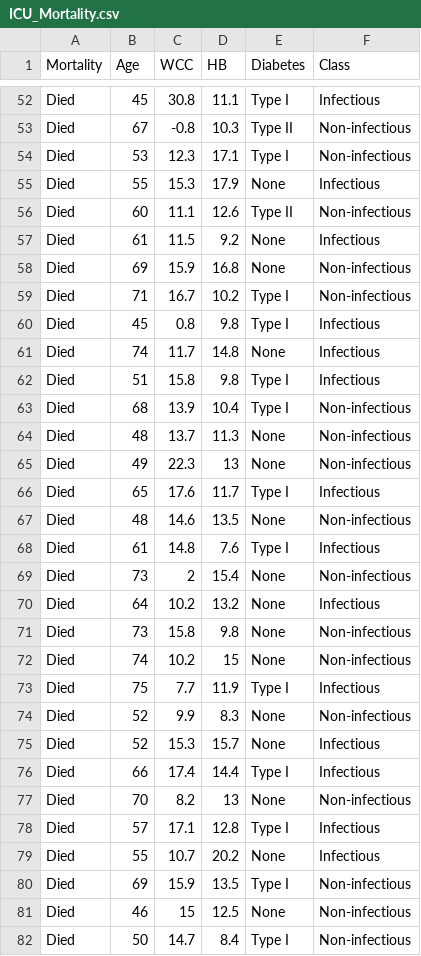
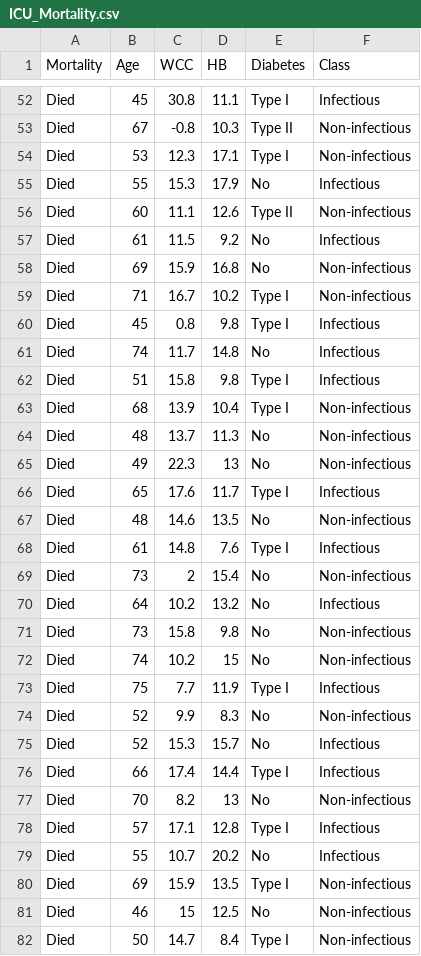
Before and after one commit to juanklopper/ClaudeCodeWebForDataAnalysis, a CSV file: ICU_Mortality.csv, drawn as a sheet; only a part is shown, gaps mark what is left out; the diff covers the shown part only.

```diff
--- a/ICU_Mortality.csv
+++ b/ICU_Mortality.csv
@@ -54,29 +54,29 @@ Died,67,-0.8,10.3,Type II,Non-infectious
 Died,53,12.3,17.1,Type I,Non-infectious
-Died,55,15.3,17.9,None,Infectious
+Died,55,15.3,17.9,No,Infectious
 Died,60,11.1,12.6,Type II,Non-infectious
-Died,61,11.5,9.2,None,Infectious
-Died,69,15.9,16.8,None,Non-infectious
+Died,61,11.5,9.2,No,Infectious
+Died,69,15.9,16.8,No,Non-infectious
 Died,71,16.7,10.2,Type I,Non-infectious
 Died,45,0.8,9.8,Type I,Infectious
-Died,74,11.7,14.8,None,Infectious
+Died,74,11.7,14.8,No,Infectious
 Died,51,15.8,9.8,Type I,Infectious
 Died,68,13.9,10.4,Type I,Non-infectious
-Died,48,13.7,11.3,None,Non-infectious
-Died,49,22.3,13,None,Non-infectious
+Died,48,13.7,11.3,No,Non-infectious
+Died,49,22.3,13,No,Non-infectious
 Died,65,17.6,11.7,Type I,Infectious
-Died,48,14.6,13.5,None,Non-infectious
+Died,48,14.6,13.5,No,Non-infectious
 Died,61,14.8,7.6,Type I,Infectious
-Died,73,2,15.4,None,Non-infectious
-Died,64,10.2,13.2,None,Infectious
-Died,73,15.8,9.8,None,Non-infectious
-Died,74,10.2,15,None,Non-infectious
+Died,73,2,15.4,No,Non-infectious
+Died,64,10.2,13.2,No,Infectious
+Died,73,15.8,9.8,No,Non-infectious
+Died,74,10.2,15,No,Non-infectious
 Died,75,7.7,11.9,Type I,Infectious
-Died,52,9.9,8.3,None,Non-infectious
-Died,52,15.3,15.7,None,Infectious
+Died,52,9.9,8.3,No,Non-infectious
+Died,52,15.3,15.7,No,Infectious
 Died,66,17.4,14.4,Type I,Infectious
-Died,70,8.2,13,None,Non-infectious
+Died,70,8.2,13,No,Non-infectious
 Died,57,17.1,12.8,Type I,Infectious
-Died,55,10.7,20.2,None,Infectious
+Died,55,10.7,20.2,No,Infectious
 Died,69,15.9,13.5,Type I,Non-infectious
-Died,46,15,12.5,None,Non-infectious
+Died,46,15,12.5,No,Non-infectious
 Died,50,14.7,8.4,Type I,Non-infectious
```
Also changed, not shown: 82 edited cells elsewhere in this file, 2 other files.
